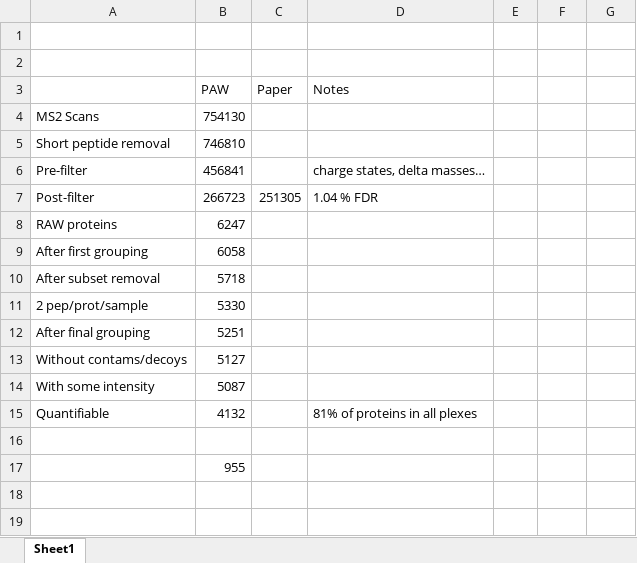
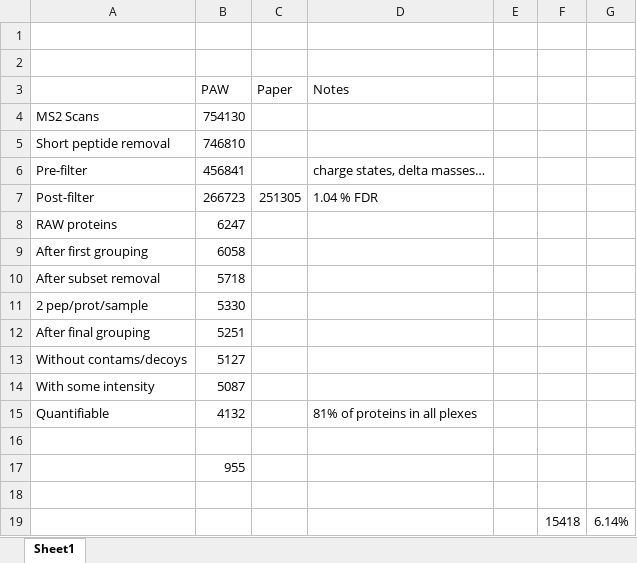
Before and after one commit to pwilmart/Metaplastic-BC_PXD014414, an Excel workbook: analysis_stats.xlsx, sheet Sheet1, drawn as a sheet; values as stored, in another font and other column widths than the file's, no borders; the diff names each change by its address in the sheet, - before the commit and + after, or states it on an @@ line.

```diff
--- a/analysis_stats.xlsx (sheet Sheet1)
+++ b/analysis_stats.xlsx (sheet Sheet1)
+row 18: (empty)
+row 19:  |  |  |  |  | 15418 | 6.14%
```
Also changed, not shown: 2 other files.
